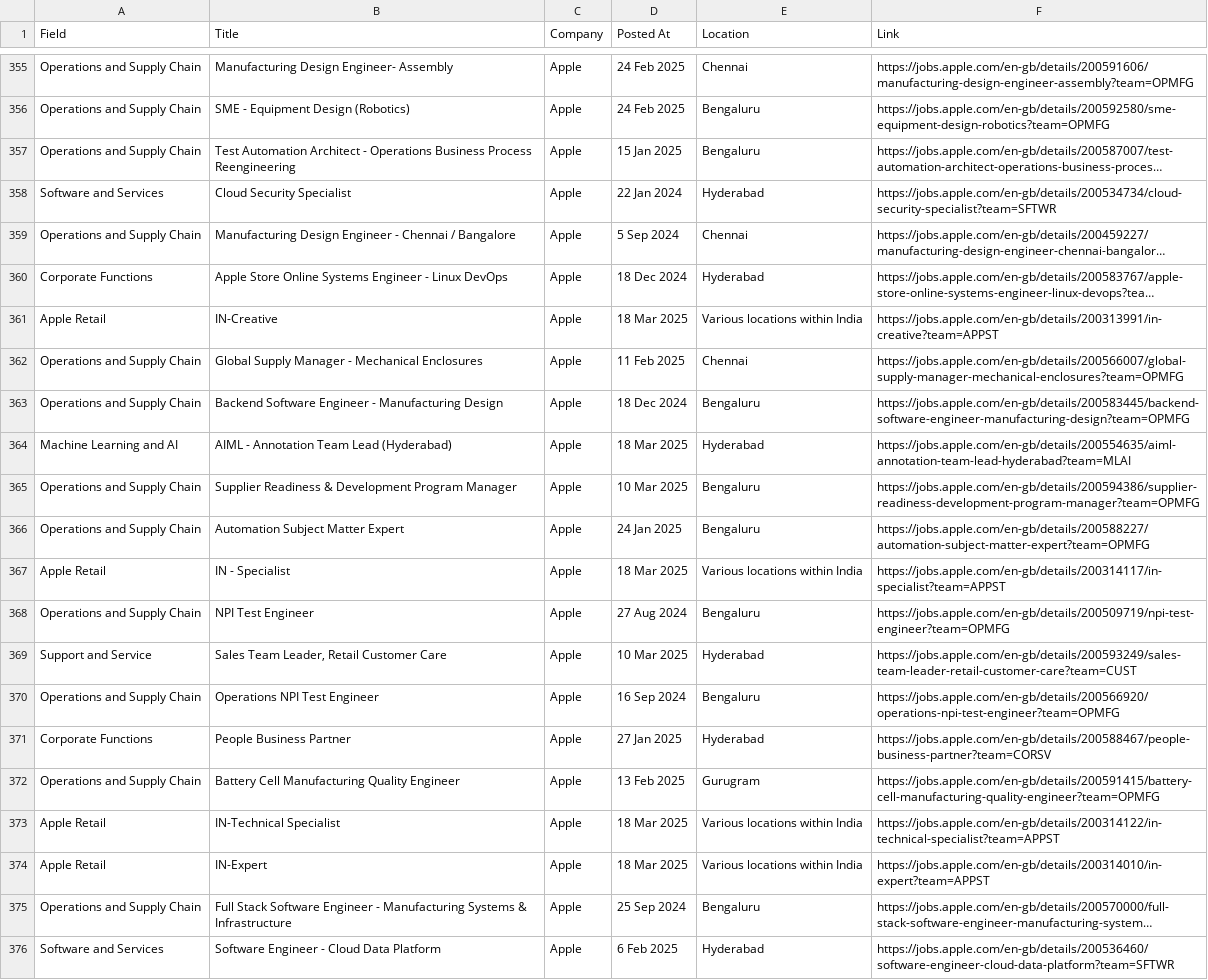
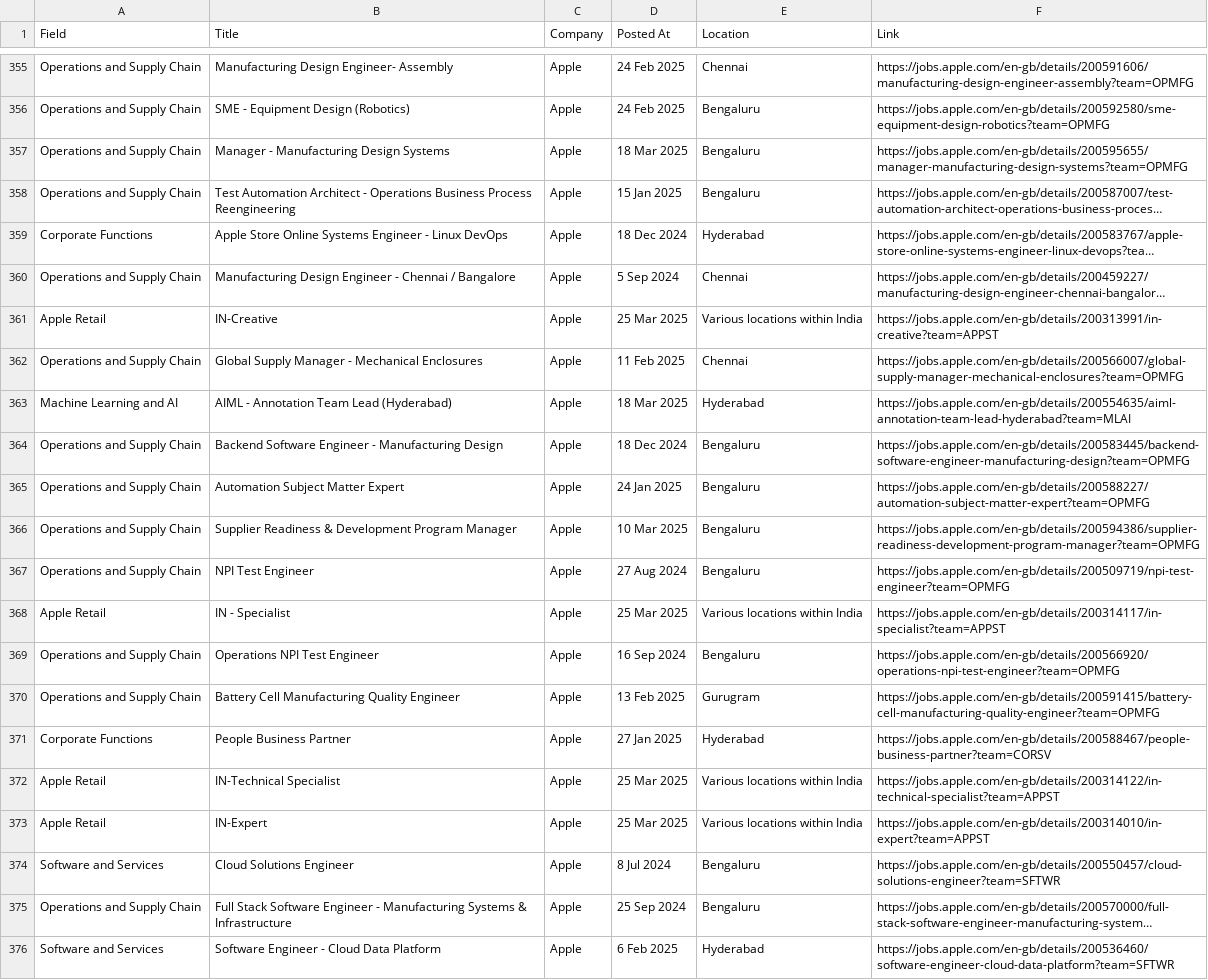
Before and after one commit to nitesh-chauhan-b/cold-email-generator, a CSV file: Web_Scrapping/collection/Apple_Jobs.csv, drawn as a sheet; only a part is shown, gaps mark what is left out; long unchanged cells end in …; removed rows and columns are numbered as before the commit, all else as after; the diff covers the shown part only; the diff names each change by its address in the sheet, - before the commit and + after, or states it on an @@ line.

```diff
--- a/Web_Scrapping/collection/Apple_Jobs.csv
+++ b/Web_Scrapping/collection/Apple_Jobs.csv
+row 357: Operations and Supply Chain | Manager - Manufacturing Design Systems | Apple | 18 Mar 2025 | Bengaluru | https://jobs.apple.com/en-gb/details/200595655/manager-manufacturing-design-systems?team=OPMFG
-row 358: Software and Services | Cloud Security Specialist | Apple | 22 Jan 2024 | Hyderabad | https://jobs.apple.com/en-gb/details/200534734/cloud-security-specialist?team=SFTWR
@@ row 360 moved to row 359: Corporate Functions @@
-D361 (Posted At): 18 Mar 2025
+D361 (Posted At): 25 Mar 2025
@@ row 364 moved to row 363: Machine Learning and AI @@
@@ row 366 moved to row 365: Operations and Supply Chain @@
-row 367: Apple Retail | IN - Specialist | Apple | 18 Mar 2025 | Various locations within India | https://jobs.apple.com/en-gb/details/200314117/in-specialist?team=APPST
-row 369: Support and Service | Sales Team Leader, Retail Customer Care | Apple | 10 Mar 2025 | Hyderabad | https://jobs.apple.com/en-gb/details/200593249/sales-team-leader-retail-customer-care?team=CUST
+row 368: Apple Retail | IN - Specialist | Apple | 25 Mar 2025 | Various locations within India | https://jobs.apple.com/en-gb/details/200314117/in-specialist?team=APPST
@@ row 372 moved to row 370: Operations and Supply Chain @@
-D372:D373 (Posted At): 18 Mar 2025
+D372:D373 (Posted At): 25 Mar 2025
@@ row 407 moved to row 374: Software and Services @@
```
Also changed, not shown: 6 added rows, 5 removed rows, 18 moved rows and 2 edited cells elsewhere in this file, Web_Scrapping/collection/Cisco_Jobs.csv, Web_Scrapping/collection/Cognizant_Jobs.csv, 50 other files.
